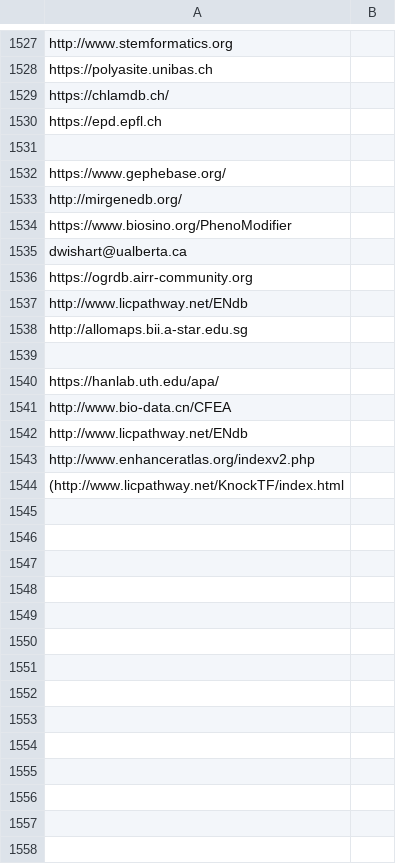
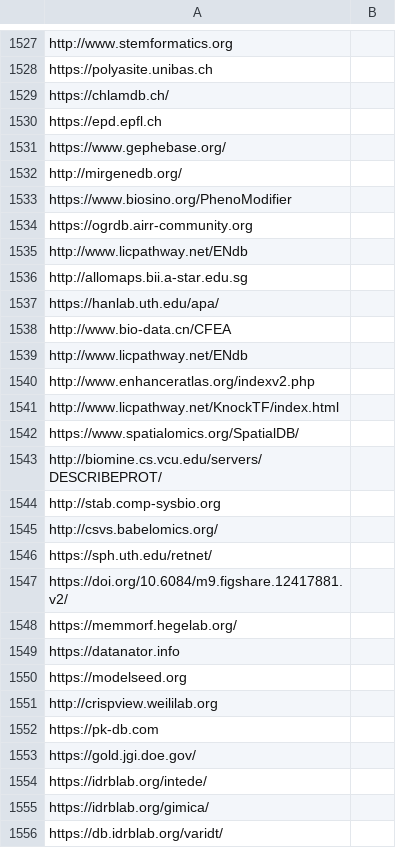
Before and after one commit to JacquelineParedesSanchez/Verificaci-n-de-ligas, a CSV file: NAR Database Summary Paper Alphabetic List.csv, drawn as a sheet; only a part is shown, gaps mark what is left out; the shorter side is filled out with more unchanged rows; the diff covers the shown part only.

```diff
--- a/NAR Database Summary Paper Alphabetic List.csv
+++ b/NAR Database Summary Paper Alphabetic List.csv
@@ -1530,3 +1530,2 @@ https://chlamdb.ch/,
 https://epd.epfl.ch,
-,
 https://www.gephebase.org/,
@@ -1534,3 +1533,2 @@ http://mirgenedb.org/,
 https://www.biosino.org/PhenoModifier,
-dwishart@ualberta.ca,
 https://ogrdb.airr-community.org,
@@ -1538,3 +1536,2 @@ http://www.licpathway.net/ENdb,
 http://allomaps.bii.a-star.edu.sg,
-,
 https://hanlab.uth.edu/apa/,
@@ -1543,16 +1540,2 @@ http://www.licpathway.net/ENdb,
 http://www.enhanceratlas.org/indexv2.php,
-(http://www.licpathway.net/KnockTF/index.html,
-,
-,
-,
-,
-,
-,
-,
-,
-,
-,
-,
-,
-,
-,
+http://www.licpathway.net/KnockTF/index.html,
```
Also changed, not shown: 59 removed rows and 8 edited cells elsewhere in this file, 3 other files.
